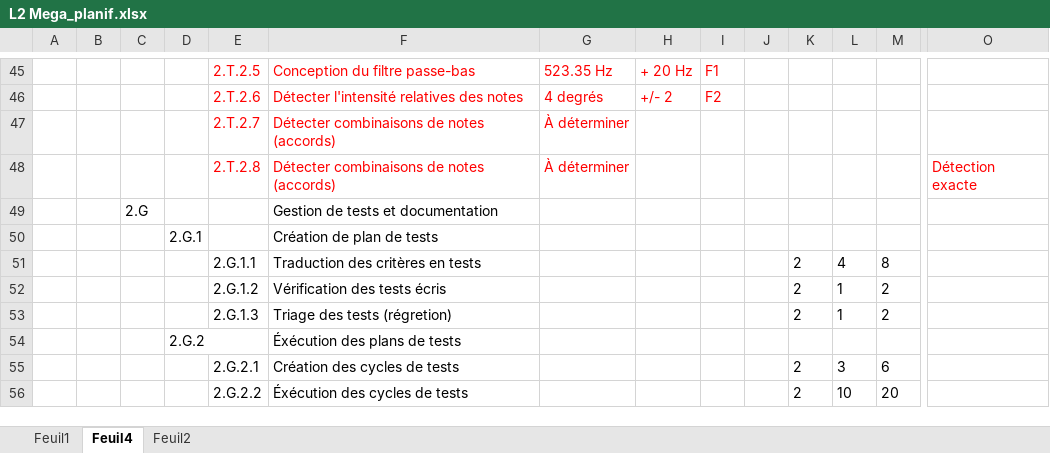
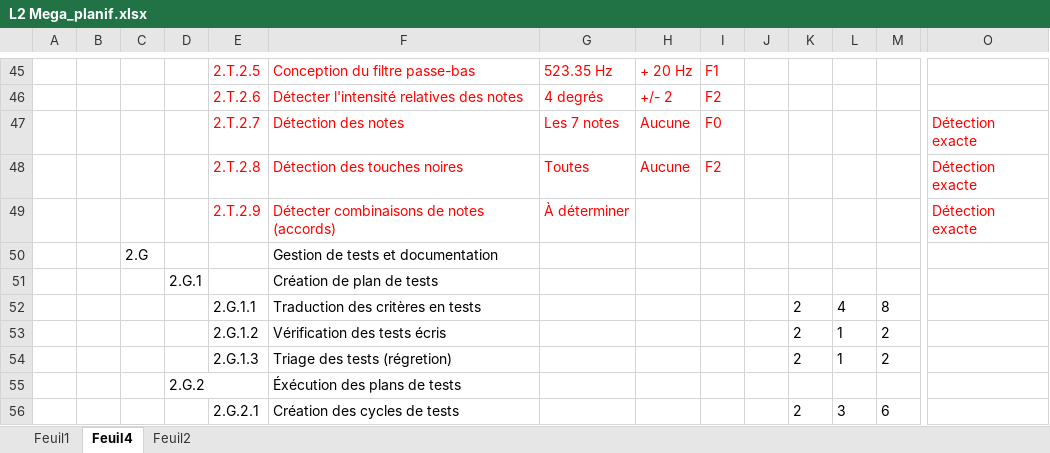
Before and after one commit to gab4321/ProjetS5, an Excel workbook: Gestion/L2 Mega_planif.xlsx, sheet Feuil4, drawn as a sheet; only a part is shown, gaps mark what is left out; the shorter side is filled out with more unchanged rows; values as stored, in another font and other column widths than the file's, no borders; removed rows and columns are numbered as before the commit, all else as after; rows hold the shown columns only; the diff names each change by its address in the sheet, - before the commit and + after, or states it on an @@ line.

Commit message:
Modif Mega planif
QAaaaa

```diff
--- a/Gestion/L2 Mega_planif.xlsx (sheet Feuil4)
+++ b/Gestion/L2 Mega_planif.xlsx (sheet Feuil4)
-row 47:  |  |  |  | 2.T.2.7 | Détecter combinaisons de notes (accords) | À déterminer
+row 47:  |  |  |  | 2.T.2.7 | Détection des notes | Les 7 notes | Aucune | F0 |  |  |  |  | Détection exacte
+row 48:  |  |  |  | 2.T.2.8 | Détection des touches noires | Toutes | Aucune | F2 |  |  |  |  | Détection exacte
-E49: 2.T.2.8
+E49: 2.T.2.9
```
